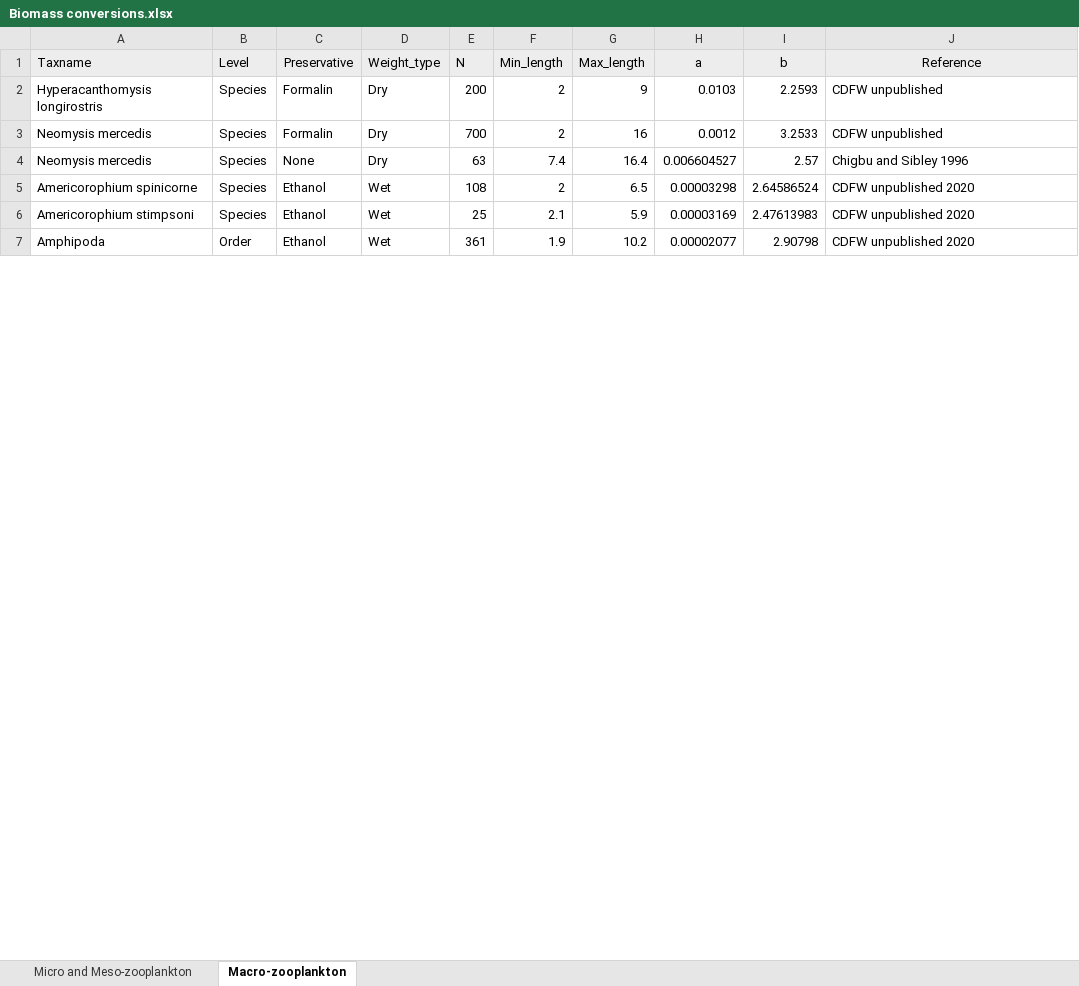
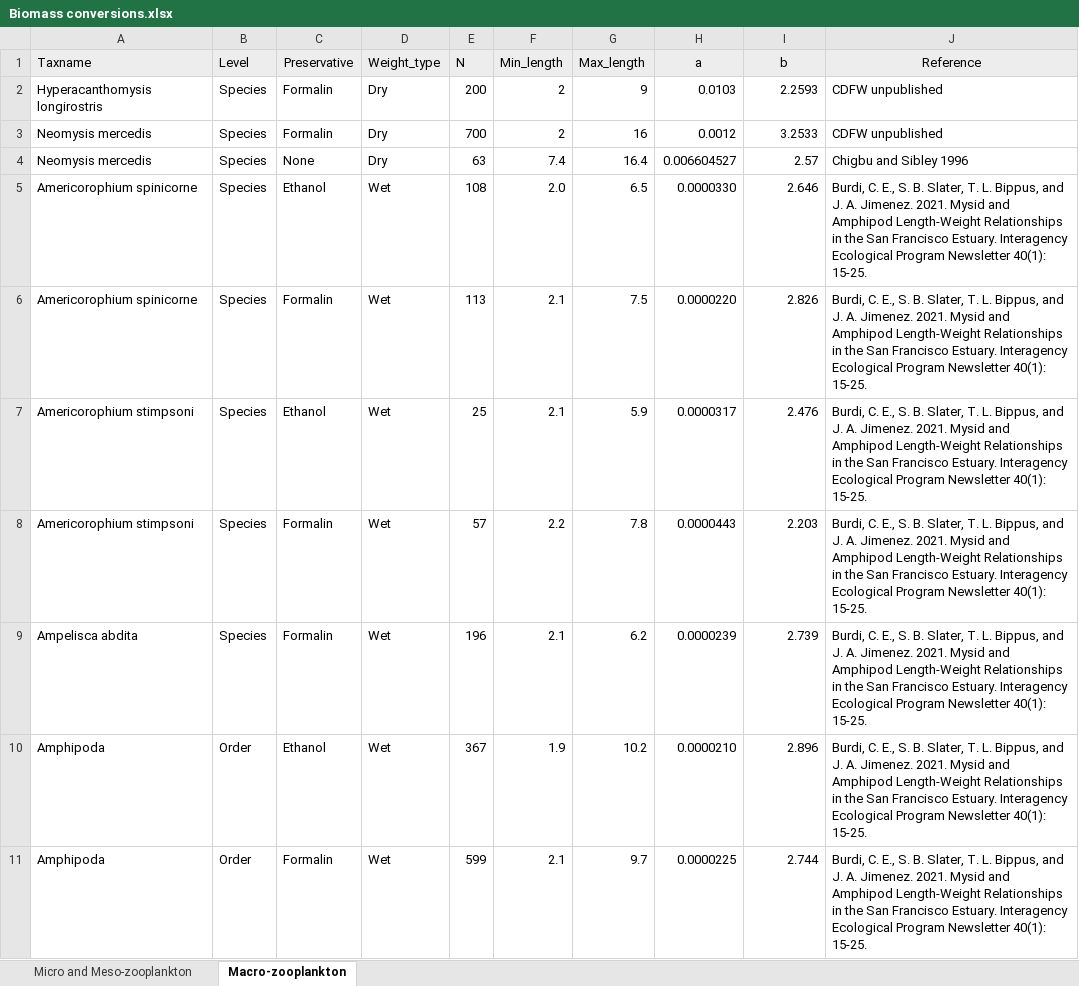
Before and after one commit to InteragencyEcologicalProgram/ZoopSynth, an Excel workbook: Data paper/Biomass conversions.xlsx, sheet Macro-zooplankton, drawn as a sheet; only a part is shown; values as stored, in another font and other column widths than the file's, no borders; addresses are those after the commit; the diff covers the shown part only; the diff names each change by its address in the sheet, - before the commit and + after, or states it on an @@ line.

Commit message:
Updating biomass file with Christina's revisions

```diff
--- a/Data paper/Biomass conversions.xlsx (sheet Macro-zooplankton)
+++ b/Data paper/Biomass conversions.xlsx (sheet Macro-zooplankton)
-F5 (Min_length): 2
+F5 (Min_length): 2.0
-H5 (a): 0.00003298
+H5 (a): 0.0000330
-I5 (b): 2.64586524
+I5 (b): 2.646
-J5 (Reference): CDFW unpublished 2020
+J5 (Reference): Burdi, C. E., S. B. Slater, T. L. Bippus, and J. A. Jimenez. 2021. Mysid and Amphipod Length-Weight Relationships in the San Francisco Estuary. Interagency Ecological Program Newsletter 40(1): 15-25.
+row 6: Americorophium spinicorne | Species | Formalin | Wet | 113 | 2.1 | 7.5 | 0.0000220 | 2.826 | Burdi, C. E., S. B. Slater, T. L. Bippus, and J. A. Jimenez. 2021. Mysid and Amphipod Length-Weight Relationships in the San Francisco Estuary. Interagency Ecological Program Newsletter 40(1): 15-25.
-H7 (a): 0.00003169
+H7 (a): 0.0000317
-I7 (b): 2.47613983
+I7 (b): 2.476
-J7 (Reference): CDFW unpublished 2020
+J7 (Reference): Burdi, C. E., S. B. Slater, T. L. Bippus, and J. A. Jimenez. 2021. Mysid and Amphipod Length-Weight Relationships in the San Francisco Estuary. Interagency Ecological Program Newsletter 40(1): 15-25.
+row 8: Americorophium stimpsoni | Species | Formalin | Wet | 57 | 2.2 | 7.8 | 0.0000443 | 2.203 | Burdi, C. E., S. B. Slater, T. L. Bippus, and J. A. Jimenez. 2021. Mysid and Amphipod Length-Weight Relationships in the San Francisco Estuary. Interagency Ecological Program Newsletter 40(1): 15-25.
+row 9: Ampelisca abdita | Species | Formalin | Wet | 196 | 2.1 | 6.2 | 0.0000239 | 2.739 | Burdi, C. E., S. B. Slater, T. L. Bippus, and J. A. Jimenez. 2021. Mysid and Amphipod Length-Weight Relationships in the San Francisco Estuary. Interagency Ecological Program Newsletter 40(1): 15-25.
-E10 (N): 361
+E10 (N): 367
-H10 (a): 0.00002077
+H10 (a): 0.0000210
-I10 (b): 2.90798
+I10 (b): 2.896
-J10 (Reference): CDFW unpublished 2020
+J10 (Reference): Burdi, C. E., S. B. Slater, T. L. Bippus, and J. A. Jimenez. 2021. Mysid and Amphipod Length-Weight Relationships in the San Francisco Estuary. Interagency Ecological Program Newsletter 40(1): 15-25.
+row 11: Amphipoda | Order | Formalin | Wet | 599 | 2.1 | 9.7 | 0.0000225 | 2.744 | Burdi, C. E., S. B. Slater, T. L. Bippus, and J. A. Jimenez. 2021. Mysid and Amphipod Length-Weight Relationships in the San Francisco Estuary. Interagency Ecological Program Newsletter 40(1): 15-25.
```
Also changed, not shown: 4 added rows, 8 removed rows and 33 edited cells elsewhere in this sheet, sheet Micro and Meso-zooplankton.
